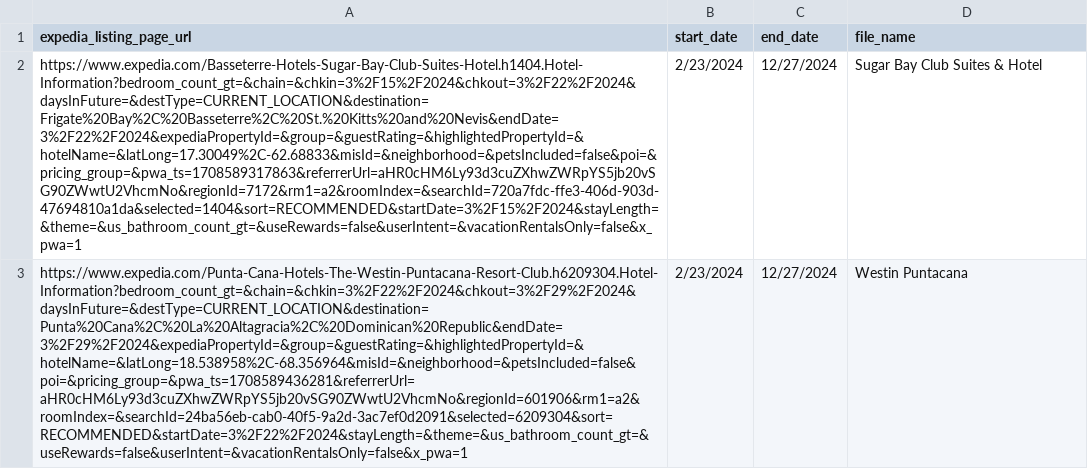
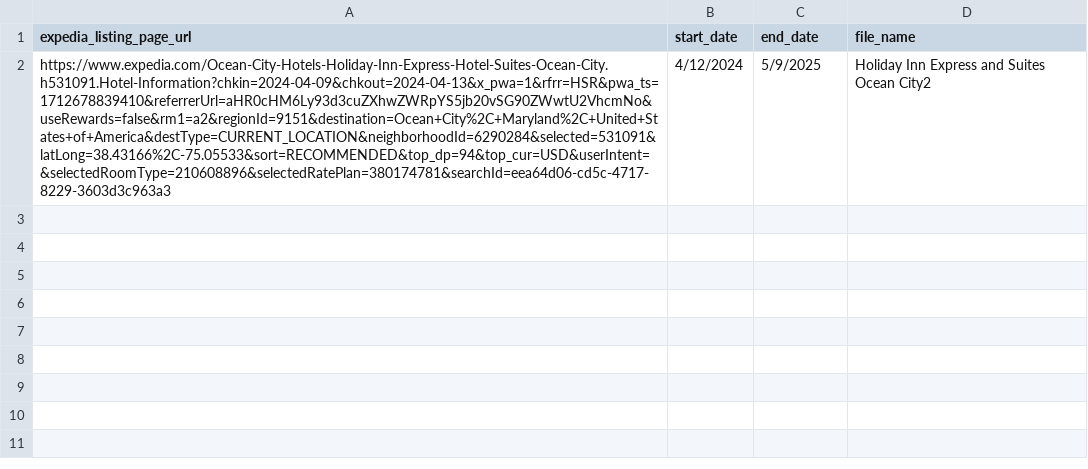
Before and after one commit to Rieznichenko/ExpediaScrapy_v2, a CSV file: input_file/sample_inputs.csv, drawn as a sheet; removed rows and columns are numbered as before the commit, all else as after; the diff names each change by its address in the sheet, - before the commit and + after, or states it on an @@ line.

```diff
--- a/input_file/sample_inputs.csv
+++ b/input_file/sample_inputs.csv
-row 2: https://www.expedia.com/Basseterre-Hotels-Sugar-Bay-Club-Suites-Hotel.h1404.Hotel-Information?bedroom_count_gt=&chain=&chkin=3%2F15%2F2024&chkout=3%2F22%2F2024&daysInFuture=&destType=CURRENT_LOCATION&destination=Frigate%20Bay%2C%20Basseterre%2C%20St.%20Kitts%20and%20Nevis&endDate=3%2F22%2F2024&expediaPropertyId=&group=&guestRating=&highlightedPropertyId=&hotelName=&latLong=17.30049%2C-62.68833&misId=&neighborhood=&petsIncluded=false&poi=&pricing_group=&pwa_ts=1708589317863&referrerUrl=aHR0cHM6Ly93d3cuZXhwZWRpYS5jb20vSG90ZWwtU2VhcmNo&regionId=7172&rm1=a2&roomIndex=&searchId=720a7fdc-ffe3-406d-903d-47694810a1da&selected=1404&sort=RECOMMENDED&startDate=3%2F15%2F2024&stayLength=&theme=&us_bathroom_count_gt=&useRewards=false&userIntent=&vacationRentalsOnly=false&x_pwa=1 | 2/23/2024 | 12/27/2024 | Sugar Bay Club Suites & Hotel
-row 3: https://www.expedia.com/Punta-Cana-Hotels-The-Westin-Puntacana-Resort-Club.h6209304.Hotel-Information?bedroom_count_gt=&chain=&chkin=3%2F22%2F2024&chkout=3%2F29%2F2024&daysInFuture=&destType=CURRENT_LOCATION&destination=Punta%20Cana%2C%20La%20Altagracia%2C%20Dominican%20Republic&endDate=3%2F29%2F2024&expediaPropertyId=&group=&guestRating=&highlightedPropertyId=&hotelName=&latLong=18.538958%2C-68.356964&misId=&neighborhood=&petsIncluded=false&poi=&pricing_group=&pwa_ts=1708589436281&referrerUrl=aHR0cHM6Ly93d3cuZXhwZWRpYS5jb20vSG90ZWwtU2VhcmNo&regionId=601906&rm1=a2&roomIndex=&searchId=24ba56eb-cab0-40f5-9a2d-3ac7ef0d2091&selected=6209304&sort=RECOMMENDED&startDate=3%2F22%2F2024&stayLength=&theme=&us_bathroom_count_gt=&useRewards=false&userIntent=&vacationRentalsOnly=false&x_pwa=1 | 2/23/2024 | 12/27/2024 | Westin Puntacana
+row 2: https://www.expedia.com/Ocean-City-Hotels-Holiday-Inn-Express-Hotel-Suites-Ocean-City.h531091.Hotel-Information?chkin=2024-04-09&chkout=2024-04-13&x_pwa=1&rfrr=HSR&pwa_ts=1712678839410&referrerUrl=aHR0cHM6Ly93d3cuZXhwZWRpYS5jb20vSG90ZWwtU2VhcmNo&useRewards=false&rm1=a2&regionId=9151&destination=Ocean+City%2C+Maryland%2C+United+States+of+America&destType=CURRENT_LOCATION&neighborhoodId=6290284&selected=531091&latLong=38.43166%2C-75.05533&sort=RECOMMENDED&top_dp=94&top_cur=USD&userIntent=&selectedRoomType=210608896&selectedRatePlan=380174781&searchId=eea64d06-cd5c-4717-8229-3603d3c963a3 | 4/12/2024 | 5/9/2025 | Holiday Inn Express and Suites Ocean City2
```
Also changed, not shown: 3 other files.
